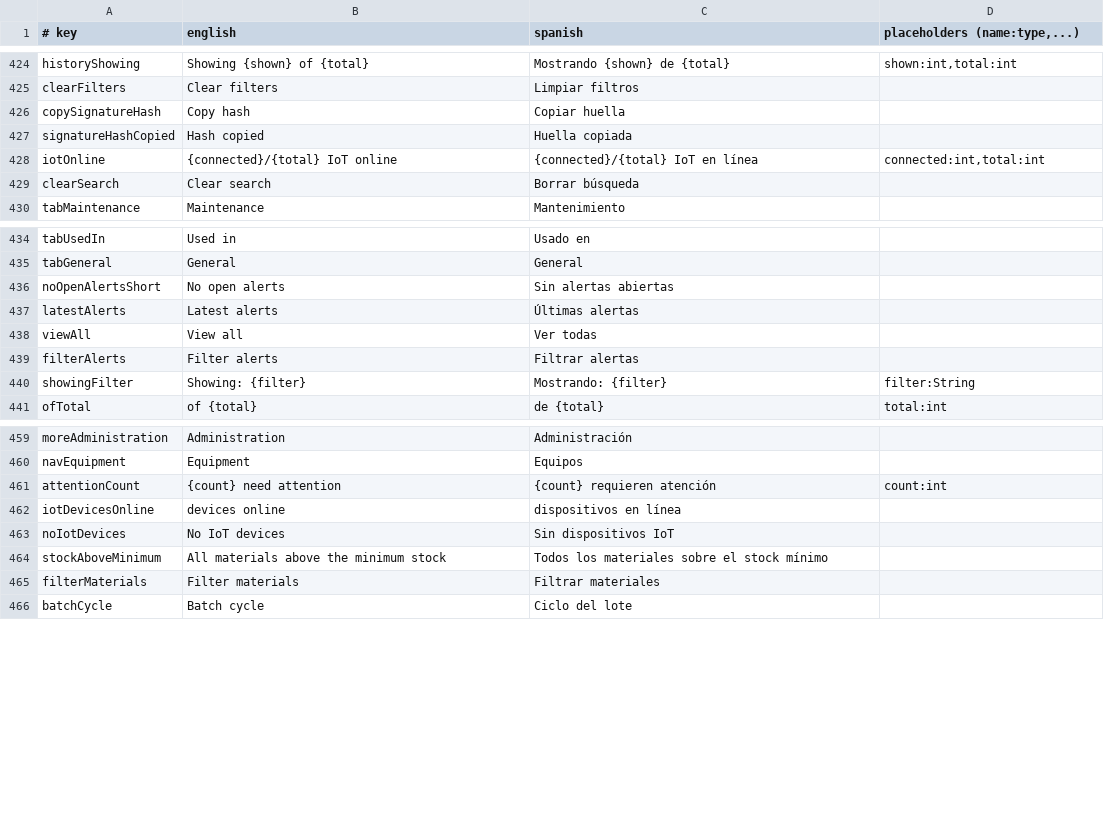
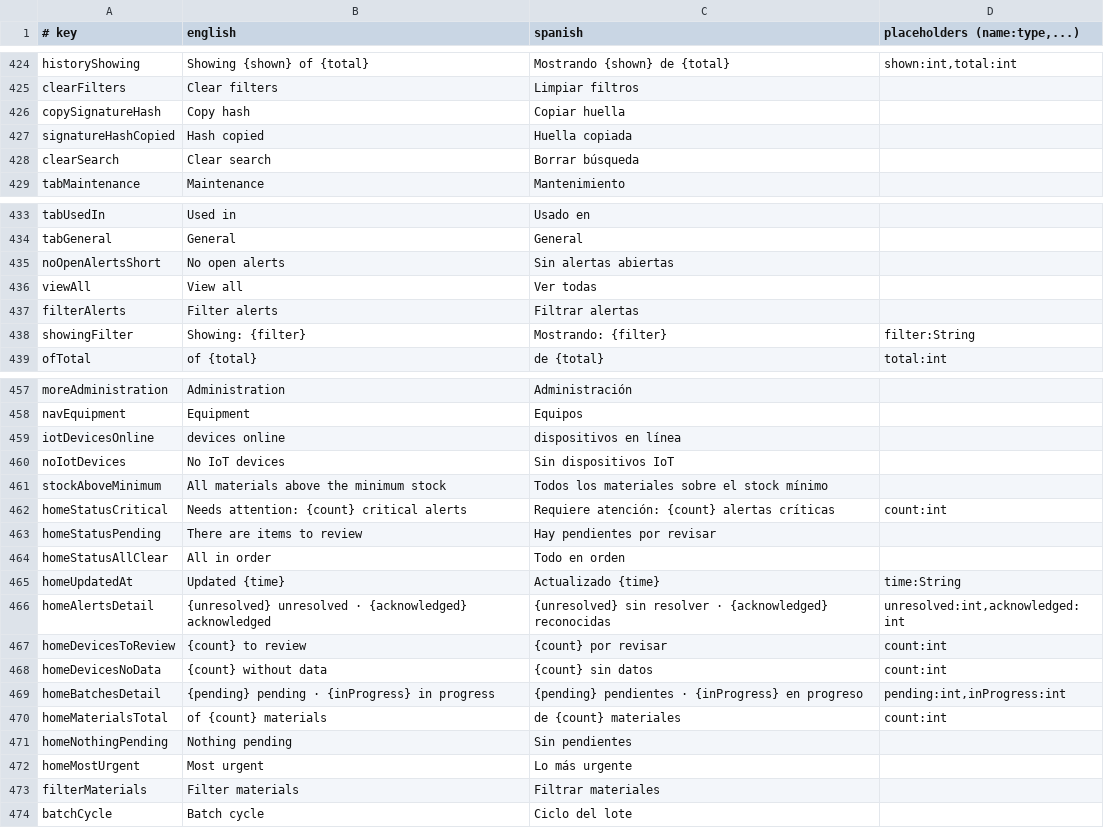
Before and after one commit to IoTech-2620-8741/qualitrack-mobile-application, a TSV file: i18n/strings.tsv, drawn as a sheet; only a part is shown, gaps mark what is left out; removed rows and columns are numbered as before the commit, all else as after; the diff names each change by its address in the sheet, - before the commit and + after, or states it on an @@ line.

Commit message:
feat(command-center): show the home as a status strip and four rows to review by importance

```diff
--- a/i18n/strings.tsv
+++ b/i18n/strings.tsv
-row 428: iotOnline | {connected}/{total} IoT online | {connected}/{total} IoT en línea | connected:int,total:int
-row 437: latestAlerts | Latest alerts | Últimas alertas
-row 461: attentionCount | {count} need attention | {count} requieren atención | count:int
+row 462: homeStatusCritical | Needs attention: {count} critical alerts | Requiere atención: {count} alertas críticas | count:int
+row 463: homeStatusPending | There are items to review | Hay pendientes por revisar
+row 464: homeStatusAllClear | All in order | Todo en orden
+row 465: homeUpdatedAt | Updated {time} | Actualizado {time} | time:String
+row 466: homeAlertsDetail | {unresolved} unresolved · {acknowledged} acknowledged | {unresolved} sin resolver · {acknowledged} reconocidas | unresolved:int,acknowledged:int
+row 467: homeDevicesToReview | {count} to review | {count} por revisar | count:int
+row 468: homeDevicesNoData | {count} without data | {count} sin datos | count:int
+row 469: homeBatchesDetail | {pending} pending · {inProgress} in progress | {pending} pendientes · {inProgress} en progreso | pending:int,inProgress:int
+row 470: homeMaterialsTotal | of {count} materials | de {count} materiales | count:int
+row 471: homeNothingPending | Nothing pending | Sin pendientes
+row 472: homeMostUrgent | Most urgent | Lo más urgente
```
Also changed, not shown: 5 other files.
